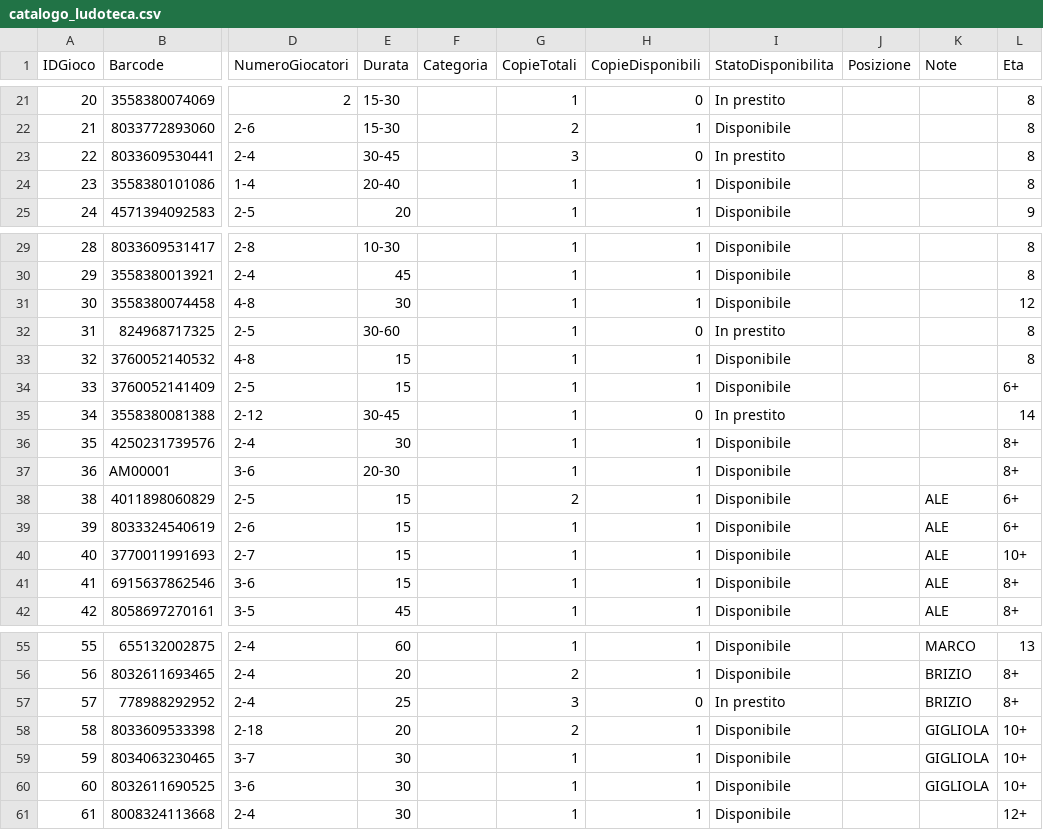
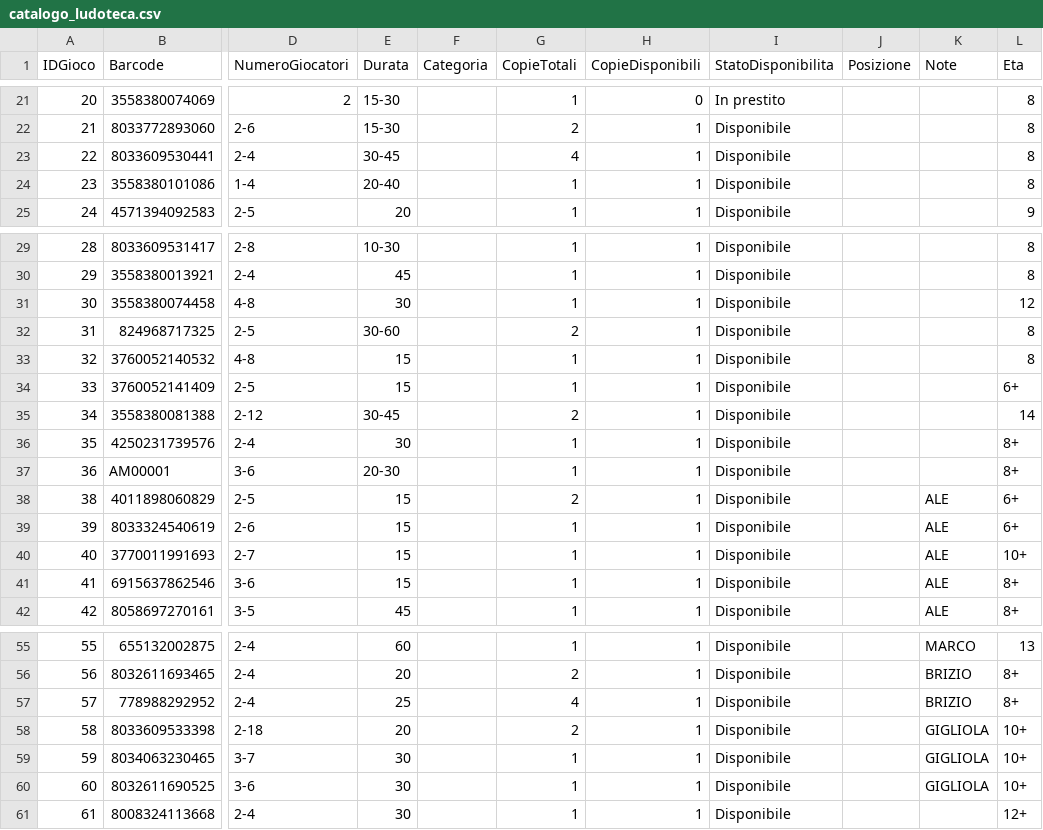
Before and after one commit to sakana2893/Ludoteca-Amarboard, a CSV file: catalogo_ludoteca.csv, drawn as a sheet; only a part is shown, gaps mark what is left out; the diff names each change by its address in the sheet, - before the commit and + after, or states it on an @@ line.

Commit message:
Update catalogo (Excel)

```diff
--- a/catalogo_ludoteca.csv
+++ b/catalogo_ludoteca.csv
-G23 (CopieTotali): 3
+G23 (CopieTotali): 4
-H23 (CopieDisponibili): 0
+H23 (CopieDisponibili): 1
-I23 (StatoDisponibilita): In prestito
+I23 (StatoDisponibilita): Disponibile
-G32 (CopieTotali): 1
+G32 (CopieTotali): 2
-H32 (CopieDisponibili): 0
+H32 (CopieDisponibili): 1
-I32 (StatoDisponibilita): In prestito
+I32 (StatoDisponibilita): Disponibile
-G35 (CopieTotali): 1
+G35 (CopieTotali): 2
-H35 (CopieDisponibili): 0
+H35 (CopieDisponibili): 1
-I35 (StatoDisponibilita): In prestito
+I35 (StatoDisponibilita): Disponibile
-G57 (CopieTotali): 3
+G57 (CopieTotali): 4
-H57 (CopieDisponibili): 0
+H57 (CopieDisponibili): 1
-I57 (StatoDisponibilita): In prestito
+I57 (StatoDisponibilita): Disponibile
```
